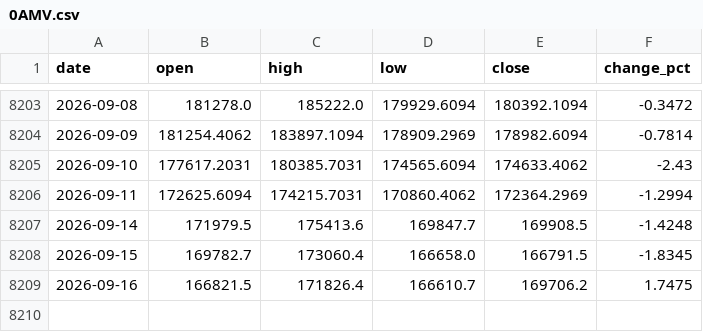
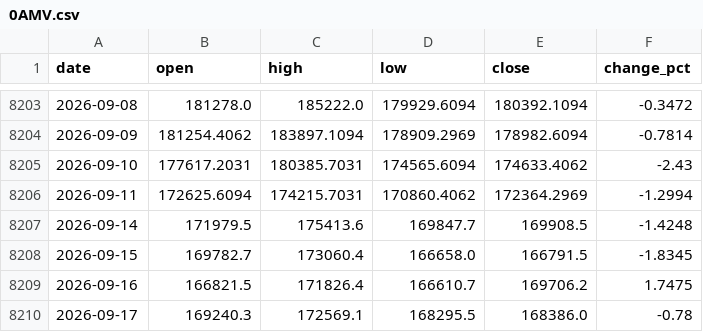
Before and after one commit to QianKaiLu/AshareLab, a CSV file: manual_data/0AMV.csv, drawn as a sheet; only a part is shown, gaps mark what is left out; the diff names each change by its address in the sheet, - before the commit and + after, or states it on an @@ line.

```diff
--- a/manual_data/0AMV.csv
+++ b/manual_data/0AMV.csv
+row 8210: 2026-09-17 | 169240.3 | 172569.1 | 168295.5 | 168386.0 | -0.78
```
